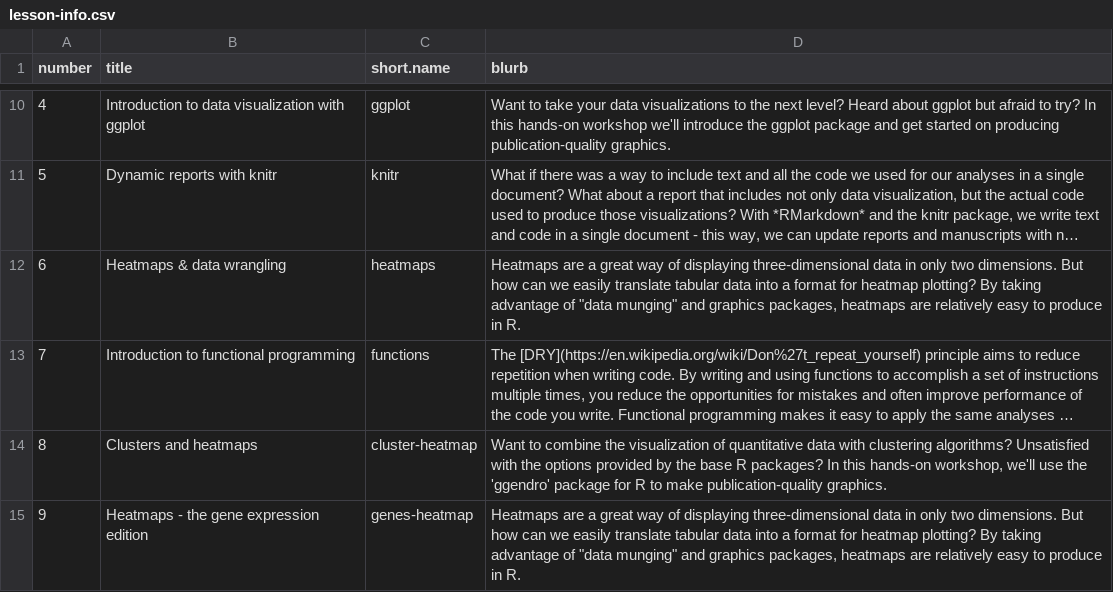
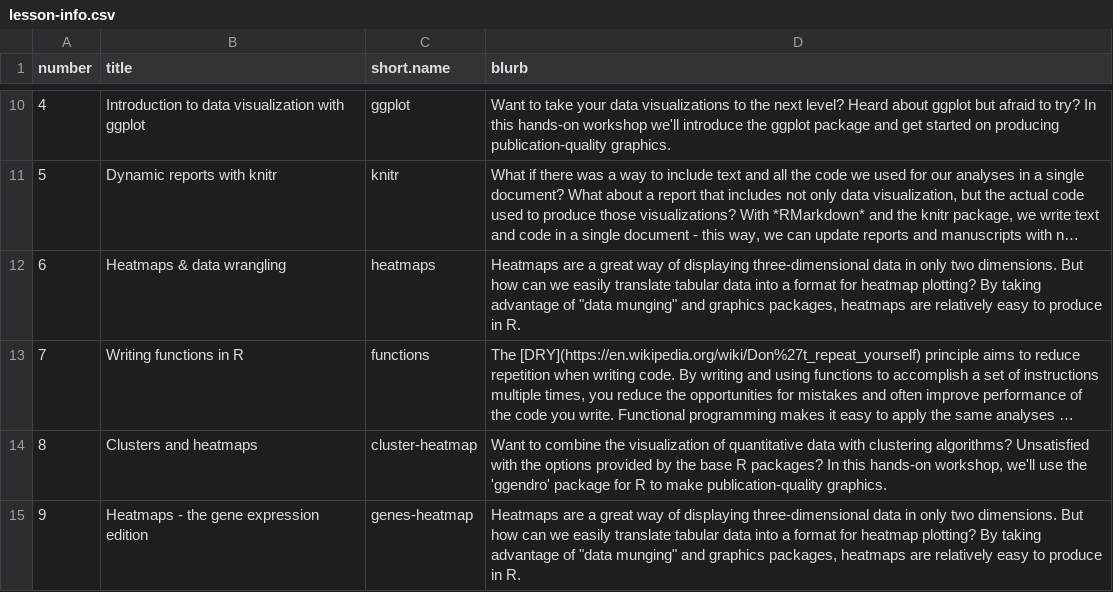
Before and after one commit to jcoliver/learn-r, a CSV file: dev-scripts/lesson-info.csv, drawn as a sheet; only a part is shown, gaps mark what is left out; long unchanged cells end in …; the diff names each change by its address in the sheet, - before the commit and + after, or states it on an @@ line.

Commit message:
Update lessons 1 and 2; build all lessons

```diff
--- a/dev-scripts/lesson-info.csv
+++ b/dev-scripts/lesson-info.csv
-B13 (title): Introduction to functional programming
+B13 (title): Writing functions in R
```
Also changed, not shown: 8 other files.
